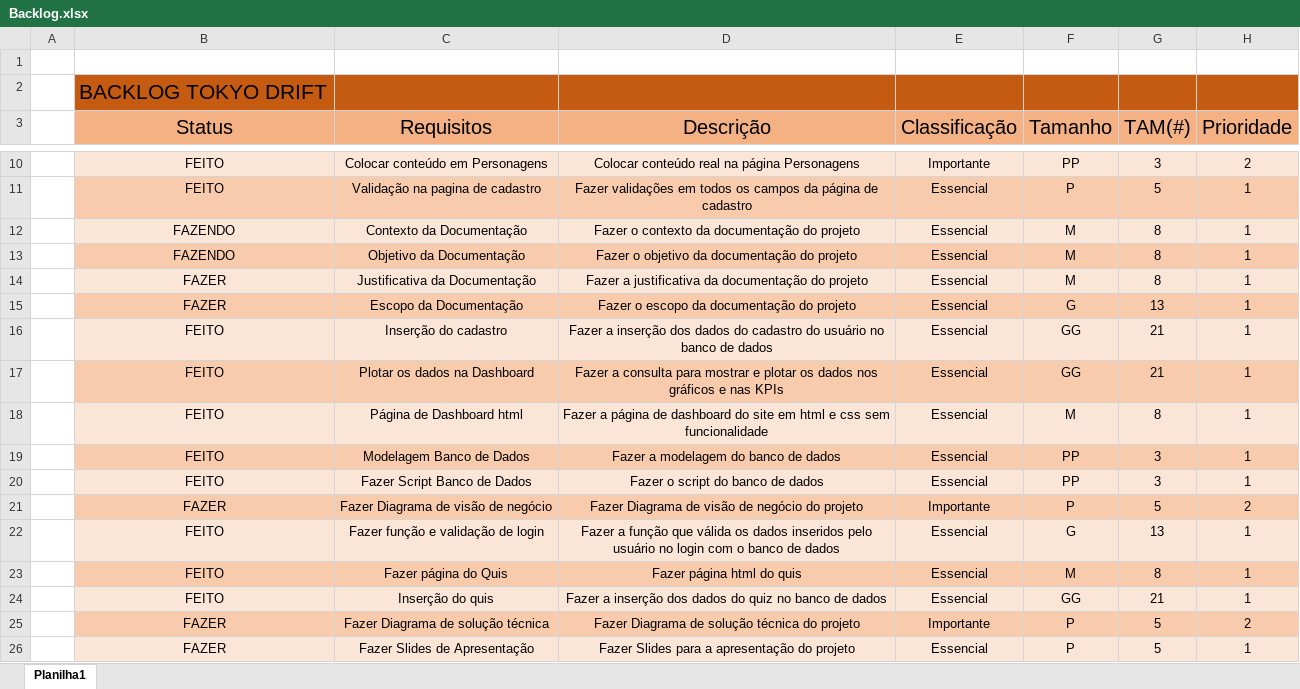
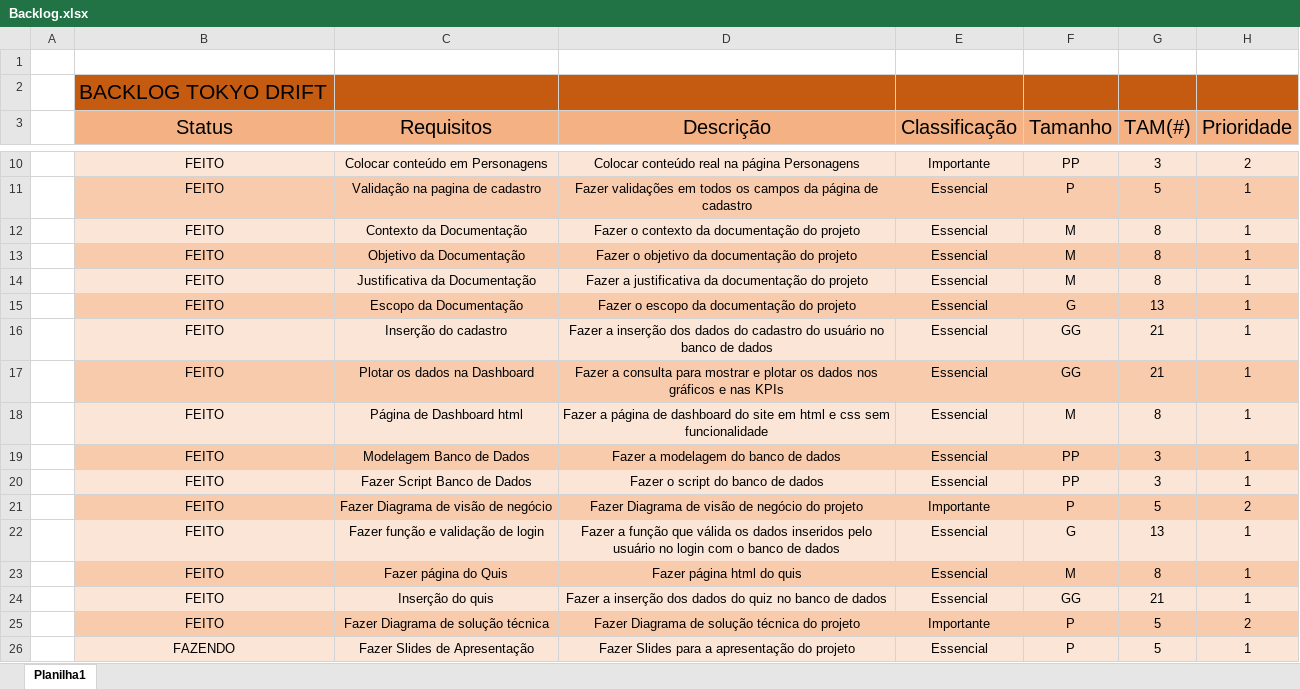
Before and after one commit to JoaoStipanic/Site-Tokyo-Drift, an Excel workbook: docs/Backlog.xlsx, sheet Planilha1, drawn as a sheet; only a part is shown, gaps mark what is left out; values as stored, in another font and other column widths than the file's, no borders; the diff names each change by its address in the sheet, - before the commit and + after, or states it on an @@ line.

```diff
--- a/docs/Backlog.xlsx (sheet Planilha1)
+++ b/docs/Backlog.xlsx (sheet Planilha1)
-B12:B13 (Status): FAZENDO
+B12:B13 (Status): FEITO
-B14:B15 (Status): FAZER
+B14:B15 (Status): FEITO
-B21 (Status): FAZER
+B21 (Status): FEITO
-B25 (Status): FAZER
+B25 (Status): FEITO
-B26 (Status): FAZER
+B26 (Status): FAZENDO
```
Also changed, not shown: 1 other file.
